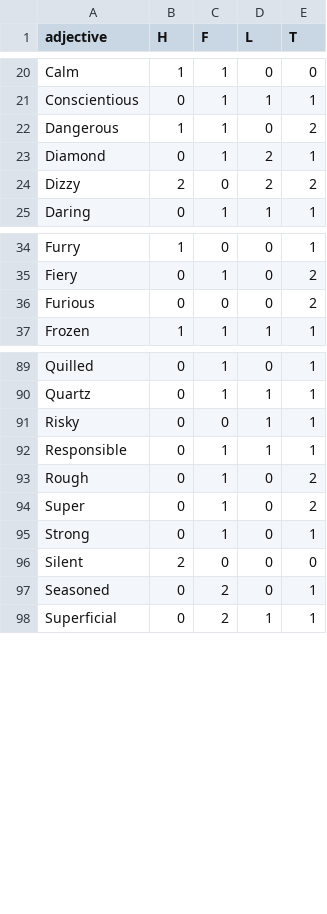
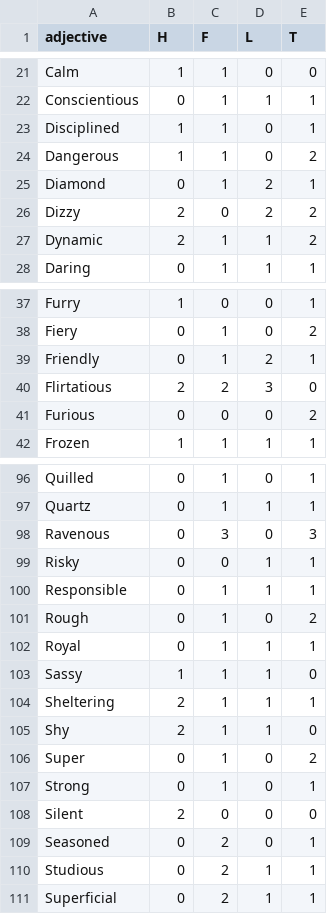
Before and after one commit to snarles/misc, a CSV file: ticklefight_demo/adjectives.csv, drawn as a sheet; only a part is shown, gaps mark what is left out; the diff covers the shown part only.

```diff
--- a/ticklefight_demo/adjectives.csv
+++ b/ticklefight_demo/adjectives.csv
@@ -21,2 +22,3 @@ Calm,1,1,0,0
 Conscientious,0,1,1,1
+Disciplined,1,1,0,1
 Dangerous,1,1,0,2
@@ -24,2 +26,3 @@ Diamond,0,1,2,1
 Dizzy,2,0,2,2
+Dynamic,2,1,1,2
 Daring,0,1,1,1
@@ -35,2 +38,4 @@ Furry,1,0,0,1
 Fiery,0,1,0,2
+Friendly,0,1,2,1
+Flirtatious,2,2,3,0
 Furious,0,0,0,2
@@ -90,2 +97,3 @@ Quilled,0,1,0,1
 Quartz,0,1,1,1
+Ravenous,0,3,0,3
 Risky,0,0,1,1
@@ -93,2 +101,6 @@ Responsible,0,1,1,1
 Rough,0,1,0,2
+Royal,0,1,1,1
+Sassy,1,1,1,0
+Sheltering,2,1,1,1
+Shy,2,1,1,0
 Super,0,1,0,2
@@ -97,2 +109,3 @@ Silent,2,0,0,0
 Seasoned,0,2,0,1
+Studious,0,2,1,1
 Superficial,0,2,1,1
```
Also changed, not shown: 4 added rows elsewhere in this file, ticklefight_demo/nouns.csv, 2 other files.
